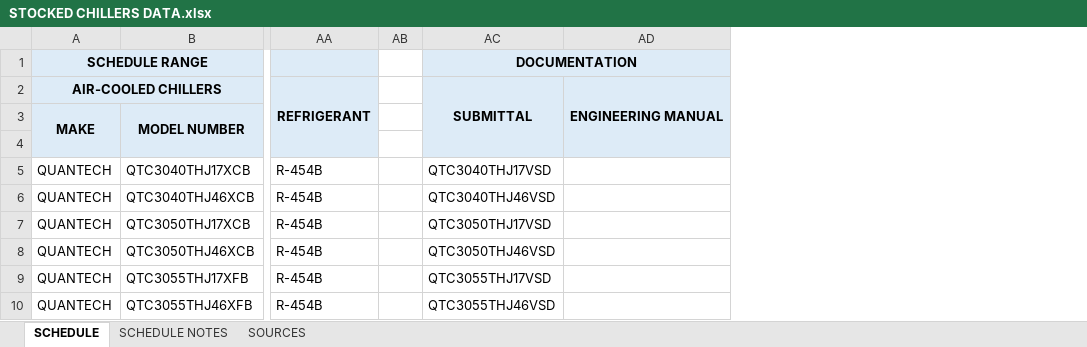
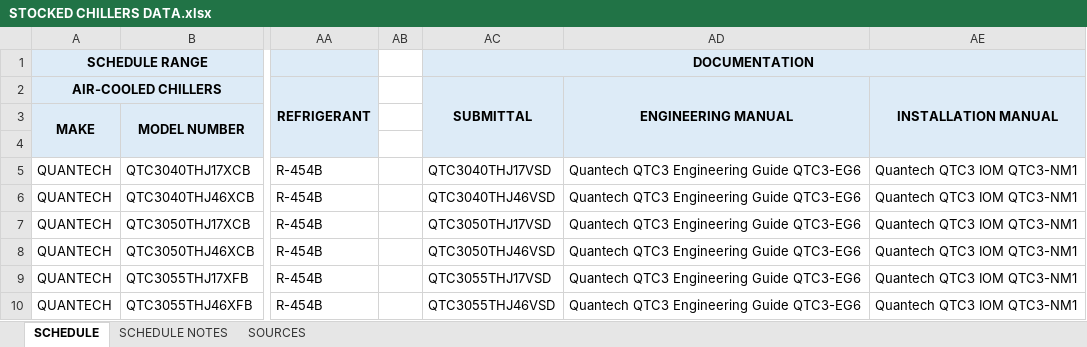
Before and after one commit to alex-schwindt/Quick-Select-V3, an Excel workbook: DATA/DATA FILES/STOCKED CHILLERS DATA.xlsx, sheet SCHEDULE, drawn as a sheet; only a part is shown, gaps mark what is left out; values as stored, in another font and other column widths than the file's, no borders; removed rows and columns are numbered as before the commit, all else as after; the diff names each change by its address in the sheet, - before the commit and + after, or states it on an @@ line.

Commit message:
Adding Chiller Docs

```diff
--- a/DATA/DATA FILES/STOCKED CHILLERS DATA.xlsx (sheet SCHEDULE)
+++ b/DATA/DATA FILES/STOCKED CHILLERS DATA.xlsx (sheet SCHEDULE)
-column AD, row 2: ENGINEERING MANUAL
+column AD, rows 2-10: ENGINEERING MANUAL |  |  | Quantech QTC3 Engineering Guide QTC3-EG6 | Quantech QTC3 Engineering Guide QTC3-EG6 | Quantech QTC3 Engineering Guide QTC3-EG6 | Quantech QTC3 Engineering Guide QTC3-EG6 | Quantech QTC3 Engineering Guide QTC3-EG6 | Quantech QTC3 Engineering Guide QTC3-EG6
+column AE, rows 2-10: INSTALLATION MANUAL |  |  | Quantech QTC3 IOM QTC3-NM1 | Quantech QTC3 IOM QTC3-NM1 | Quantech QTC3 IOM QTC3-NM1 | Quantech QTC3 IOM QTC3-NM1 | Quantech QTC3 IOM QTC3-NM1 | Quantech QTC3 IOM QTC3-NM1
```
Also changed, not shown: 11 other files.
